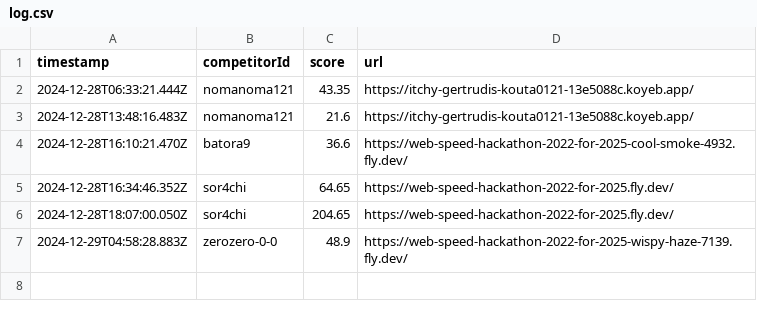
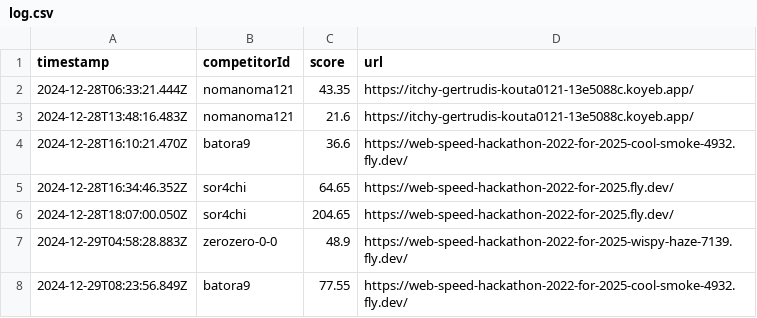
Before and after one commit to saitamau-maximum/web-speed-hackathon-2022-scoring-tool-for-2025, a CSV file: log.csv, drawn as a sheet; the diff names each change by its address in the sheet, - before the commit and + after, or states it on an @@ line.

```diff
--- a/log.csv
+++ b/log.csv
+row 8: 2024-12-29T08:23:56.849Z | batora9 | 77.55 | https://web-speed-hackathon-2022-for-2025-cool-smoke-4932.fly.dev/
```
Also changed, not shown: score.csv, 1 other file.
